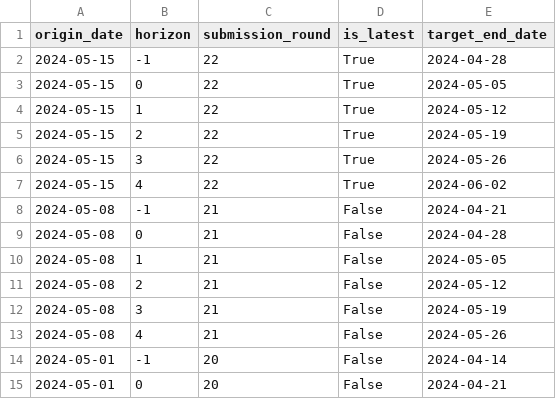
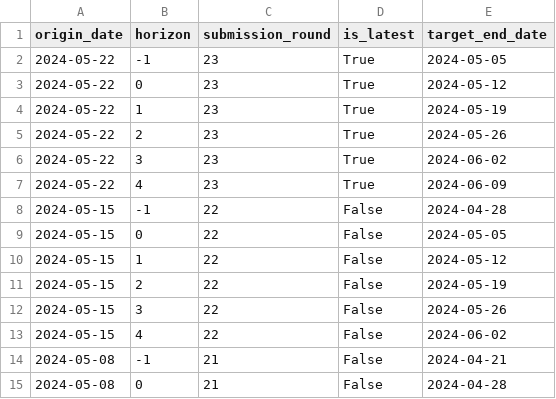
Before and after one commit to european-modelling-hubs/ari-forecast-hub, a CSV file: supporting-files/forecasting_weeks.csv, drawn as a sheet; only a part is shown; the shorter side is filled out with more unchanged rows.

```diff
--- a/supporting-files/forecasting_weeks.csv
+++ b/supporting-files/forecasting_weeks.csv
@@ -1,8 +1,14 @@
 origin_date,horizon,submission_round,is_latest,target_end_date
-2024-05-15,-1,22,True,2024-04-28
-2024-05-15,0,22,True,2024-05-05
-2024-05-15,1,22,True,2024-05-12
-2024-05-15,2,22,True,2024-05-19
-2024-05-15,3,22,True,2024-05-26
-2024-05-15,4,22,True,2024-06-02
+2024-05-22,-1,23,True,2024-05-05
+2024-05-22,0,23,True,2024-05-12
+2024-05-22,1,23,True,2024-05-19
+2024-05-22,2,23,True,2024-05-26
+2024-05-22,3,23,True,2024-06-02
+2024-05-22,4,23,True,2024-06-09
+2024-05-15,-1,22,False,2024-04-28
+2024-05-15,0,22,False,2024-05-05
+2024-05-15,1,22,False,2024-05-12
+2024-05-15,2,22,False,2024-05-19
+2024-05-15,3,22,False,2024-05-26
+2024-05-15,4,22,False,2024-06-02
 2024-05-08,-1,21,False,2024-04-21
```
